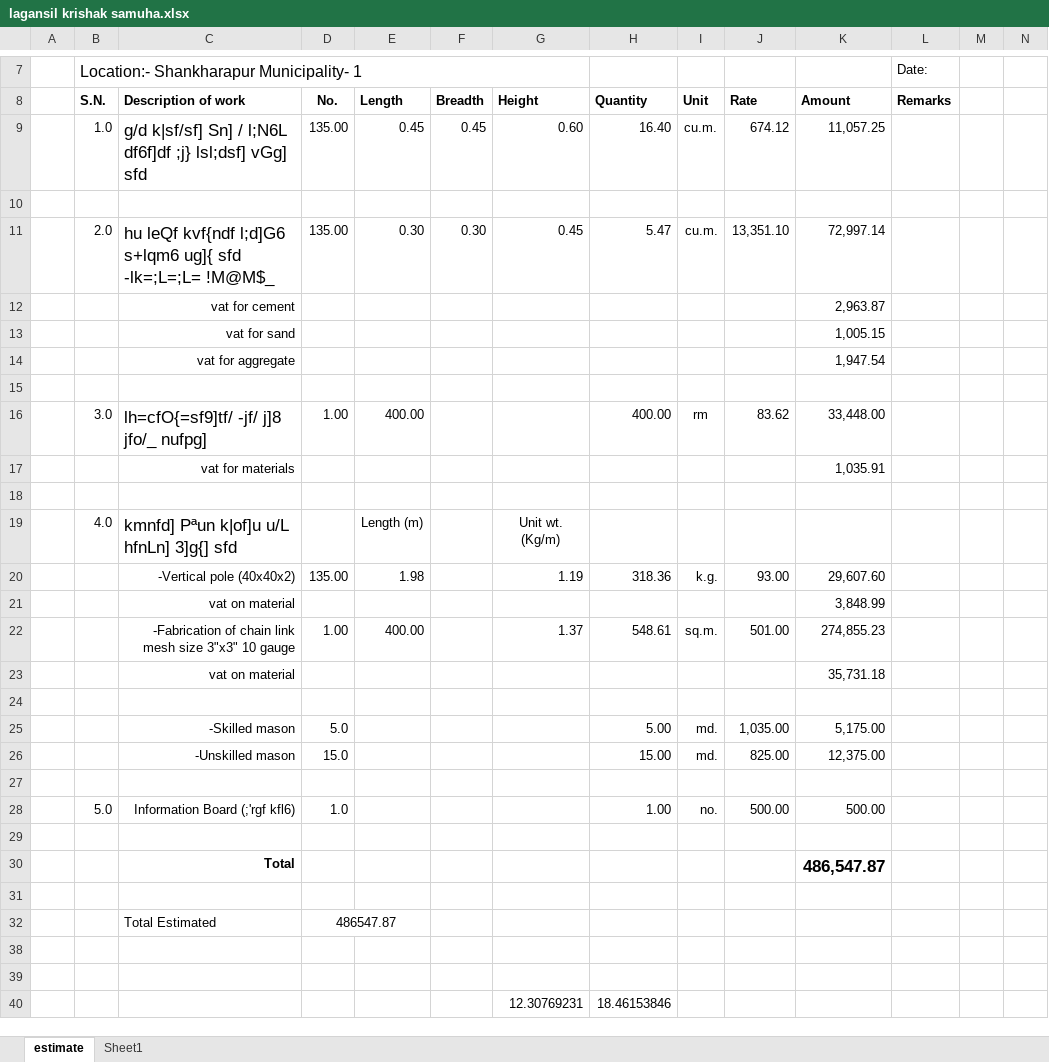
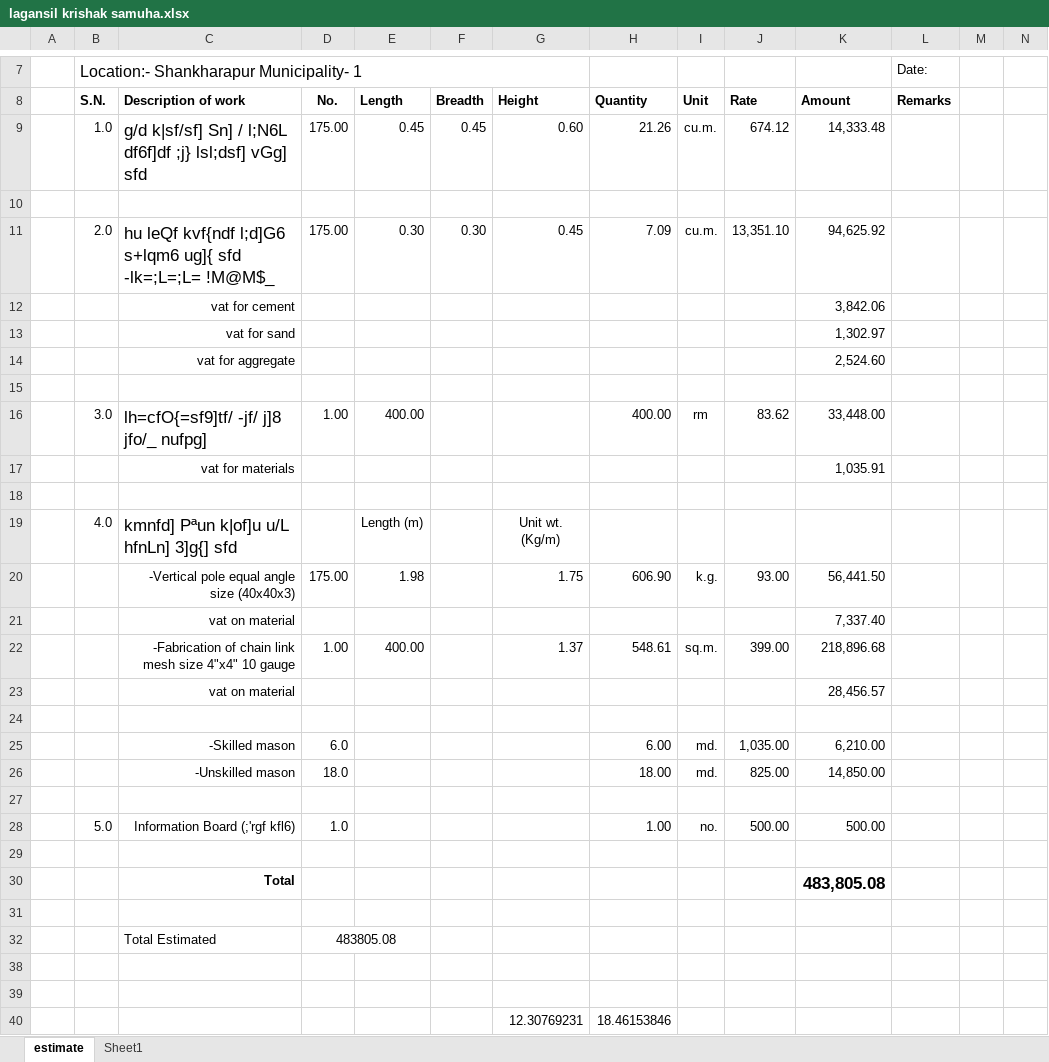
Before and after one commit to suwalcrystal/ward1, an Excel workbook: बजेट माग estimate/lagansil krishak samuha.xlsx, sheet estimate, drawn as a sheet; only a part is shown, gaps mark what is left out; values as stored, in another font and other column widths than the file's, no borders; removed rows and columns are numbered as before the commit, all else as after; rows hold the shown columns only; the diff names each change by its address in the sheet, - before the commit and + after, or states it on an @@ line.

Commit message:
little changes to laganshil and given again

```diff
--- a/बजेट माग estimate/lagansil krishak samuha.xlsx (sheet estimate)
+++ b/बजेट माग estimate/lagansil krishak samuha.xlsx (sheet estimate)
-D9: 135.00
+D9: 175.00
-H9: 16.40
+H9: 21.26
-K9: 11,057.25
+K9: 14,333.48
-D11: 135.00
+D11: 175.00
-H11: 5.47
+H11: 7.09
-K11: 72,997.14
+K11: 94,625.92
-K12: 2,963.87
+K12: 3,842.06
-K13: 1,005.15
+K13: 1,302.97
-K14: 1,947.54
+K14: 2,524.60
-row 20:  |  | -Vertical pole (40x40x2) | 135.00 | 1.98 |  | 1.19 | 318.36 | k.g. | 93.00 | 29,607.60
-row 21:  |  | vat on material |  |  |  |  |  |  |  | 3,848.99
+row 20:  |  | -Vertical pole equal angle size (40x40x3) | 175.00 | 1.98 |  | 1.75 | 606.90 | k.g. | 93.00 | 56,441.50
+row 21:  |  | vat on material |  |  |  |  |  |  |  | 7,337.40
-C22: …mesh size 3"x3" 10 gauge
+C22: …mesh size 4"x4" 10 gauge
-J22: 501.00
+J22: 399.00
-K22: 274,855.23
+K22: 218,896.68
-K23: 35,731.18
+K23: 28,456.57
-D25: 5.0
+D25: 6.0
-H25: 5.00
+H25: 6.00
-K25: 5,175.00
+K25: 6,210.00
-D26: 15.0
+D26: 18.0
-H26: 15.00
+H26: 18.00
-K26: 12,375.00
+K26: 14,850.00
-K30: 486,547.87
+K30: 483,805.08
-D32: 486547.87
+D32: 483805.08
```
Also changed, not shown: hidden cells.
